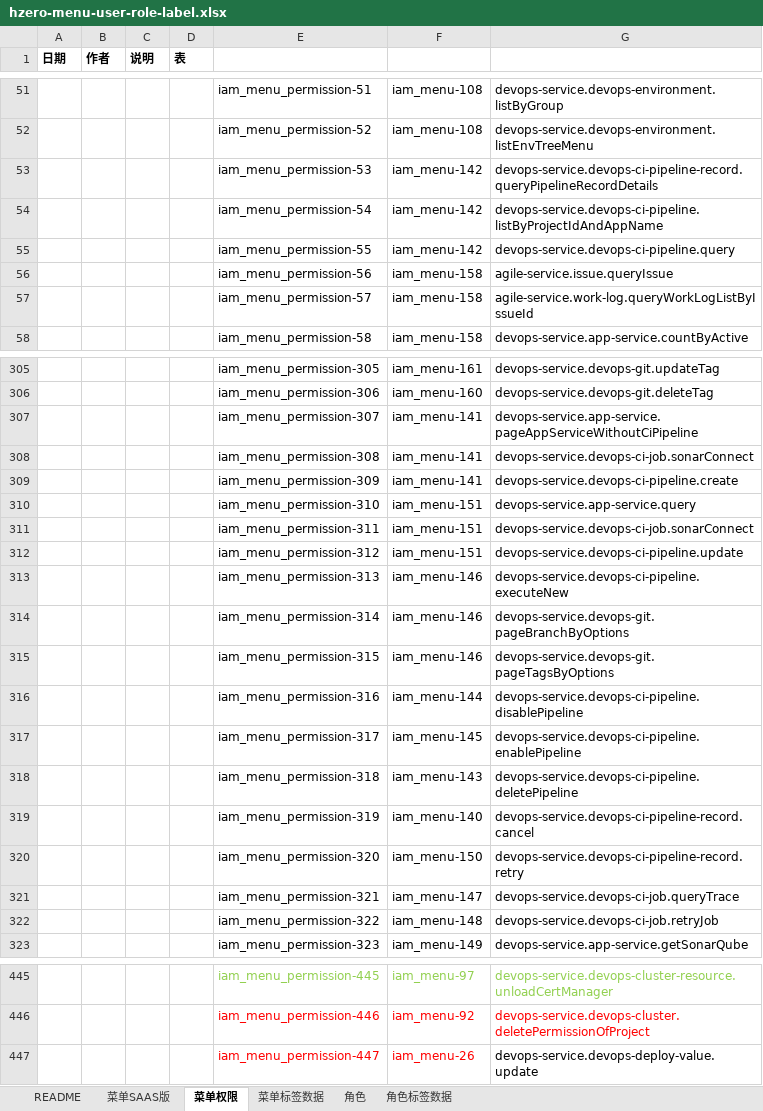
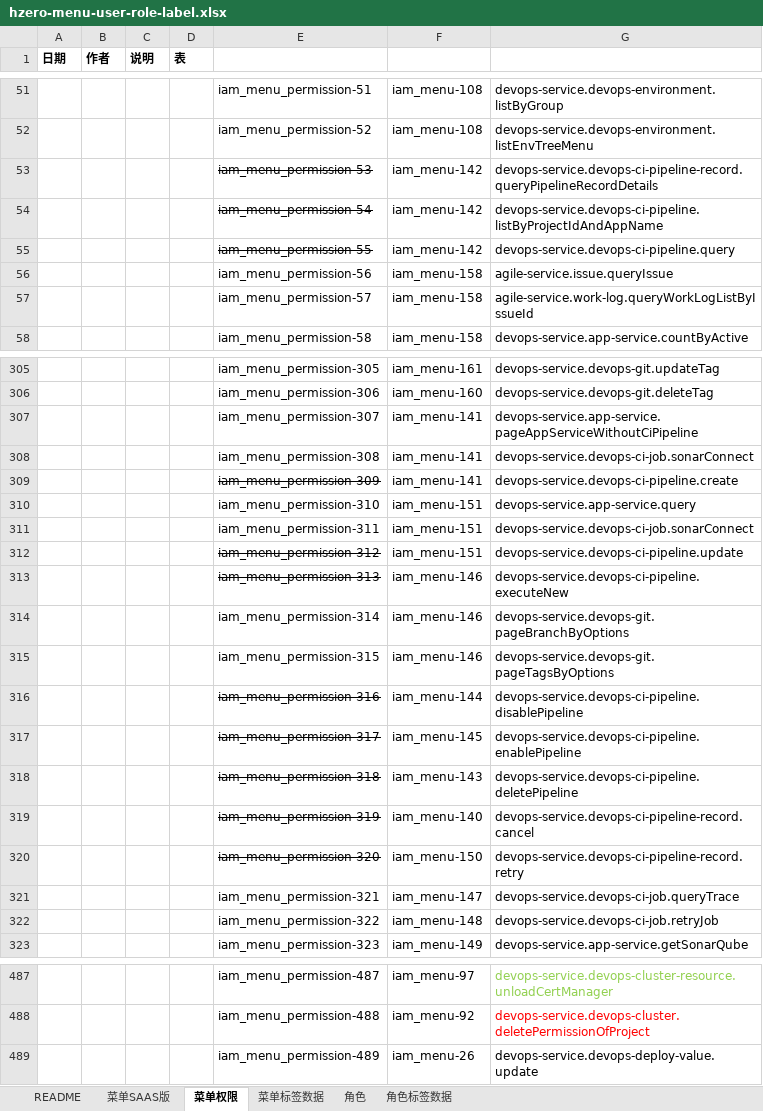
Before and after one commit to open-hand/devops-service, an Excel workbook: src/main/resources/script/db/init-data/devops_service/hzero_platform/hzero-menu-user-role-label.xlsx, sheet 菜单权限, drawn as a sheet; only a part is shown, gaps mark what is left out; values as stored, in another font and other column widths than the file's, no borders; addresses are those after the commit; the diff covers the shown part only; the diff names each change by its address in the sheet, - before the commit and + after, or states it on an @@ line.

```diff
--- a/src/main/resources/script/db/init-data/devops_service/hzero_platform/hzero-menu-user-role-label.xlsx (sheet 菜单权限)
+++ b/src/main/resources/script/db/init-data/devops_service/hzero_platform/hzero-menu-user-role-label.xlsx (sheet 菜单权限)
-E53:E55 strikethrough: off
+E53:E55 strikethrough: on
-E309 strikethrough: off
+E309 strikethrough: on
-E312:E313 strikethrough: off
+E312:E313 strikethrough: on
-E316:E320 strikethrough: off
+E316:E320 strikethrough: on
-E487: iam_menu_permission-445
+E487: iam_menu_permission-487
-E487:F487 text colour: #92D050
+E487:F487 text colour: black
-E488: iam_menu_permission-446
+E488: iam_menu_permission-488
-E488:F489 text colour: #FF0000
+E488:F489 text colour: black
-E489: iam_menu_permission-447
+E489: iam_menu_permission-489
```
Also changed, not shown: 42 added rows and cell formats elsewhere in this sheet, sheet 角色, sheet 菜单SAAS版, 1 other file.
